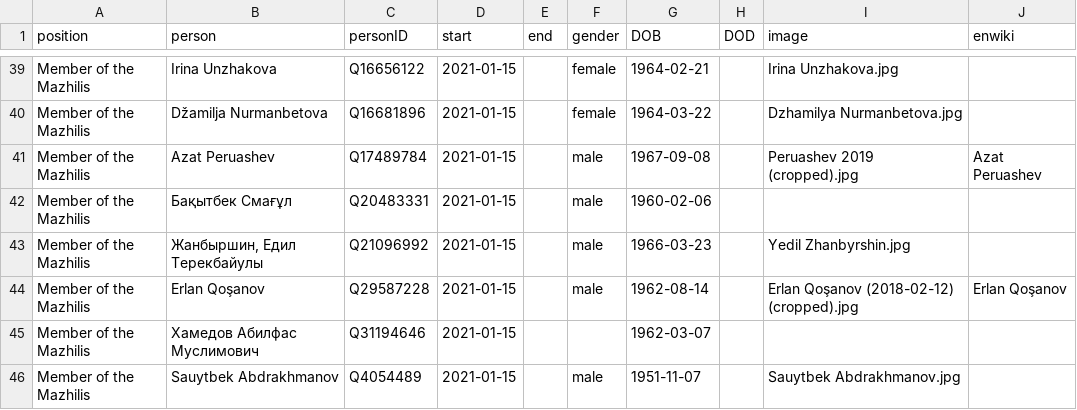
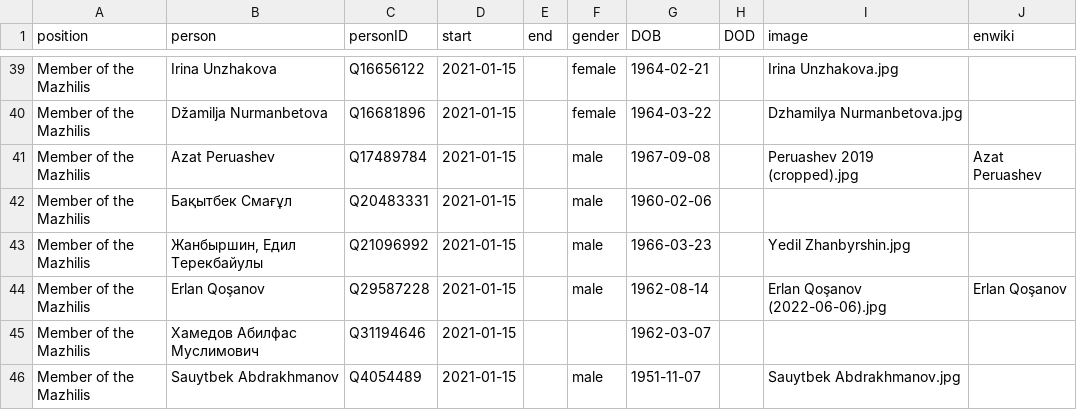
Before and after one commit to every-politician-scrapers/kazakhstan-cabinet, a CSV file: html/legislators.csv, drawn as a sheet; only a part is shown, gaps mark what is left out.

```diff
--- a/html/legislators.csv
+++ b/html/legislators.csv
@@ -43,3 +43,3 @@ Member of the Mazhilis,Бақытбек Смағұл,Q20483331,2021-01-15,,male,
 Member of the Mazhilis,"Жанбыршин, Едил Терекбайулы",Q21096992,2021-01-15,,male,1966-03-23,,Yedil Zhanbyrshin.jpg,
-Member of the Mazhilis,Erlan Qoşanov,Q29587228,2021-01-15,,male,1962-08-14,,Erlan Qoşanov (2018-02-12) (cropped).jpg,Erlan Qoşanov
+Member of the Mazhilis,Erlan Qoşanov,Q29587228,2021-01-15,,male,1962-08-14,,Erlan Qoşanov (2022-06-06).jpg,Erlan Qoşanov
 Member of the Mazhilis,Хамедов Абилфас Муслимович,Q31194646,2021-01-15,,,1962-03-07,,,
```
Also changed, not shown: html/holders21.csv.
